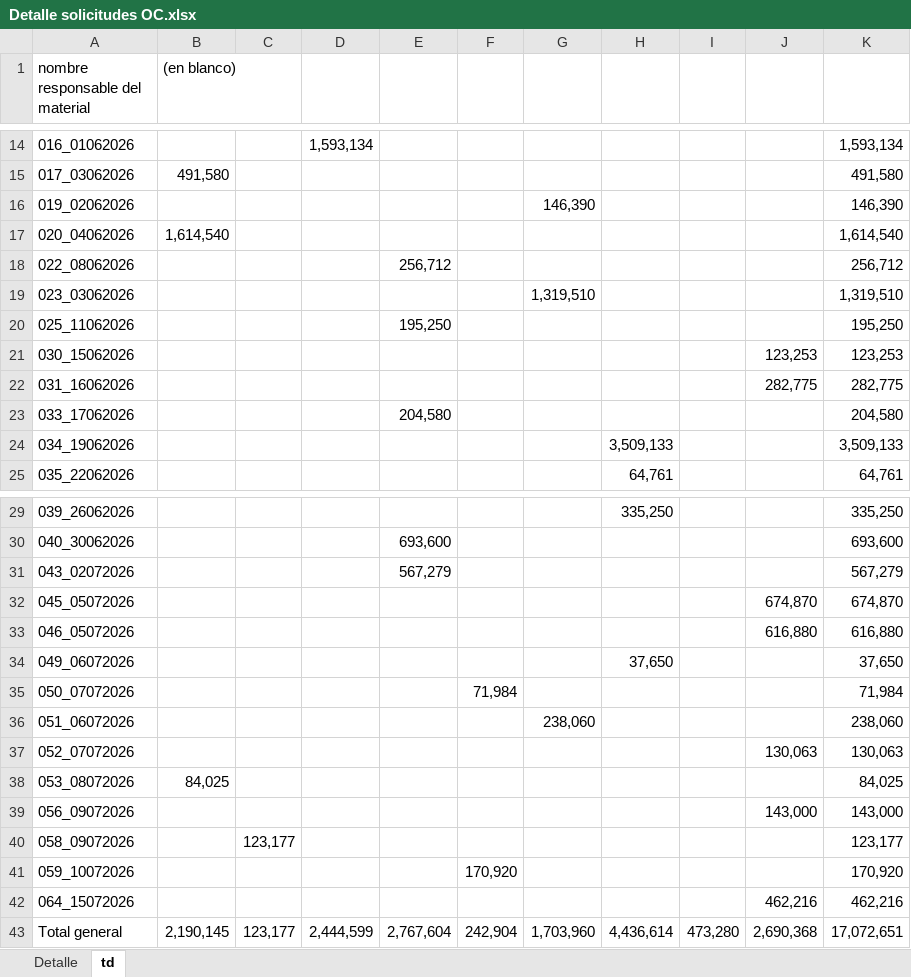
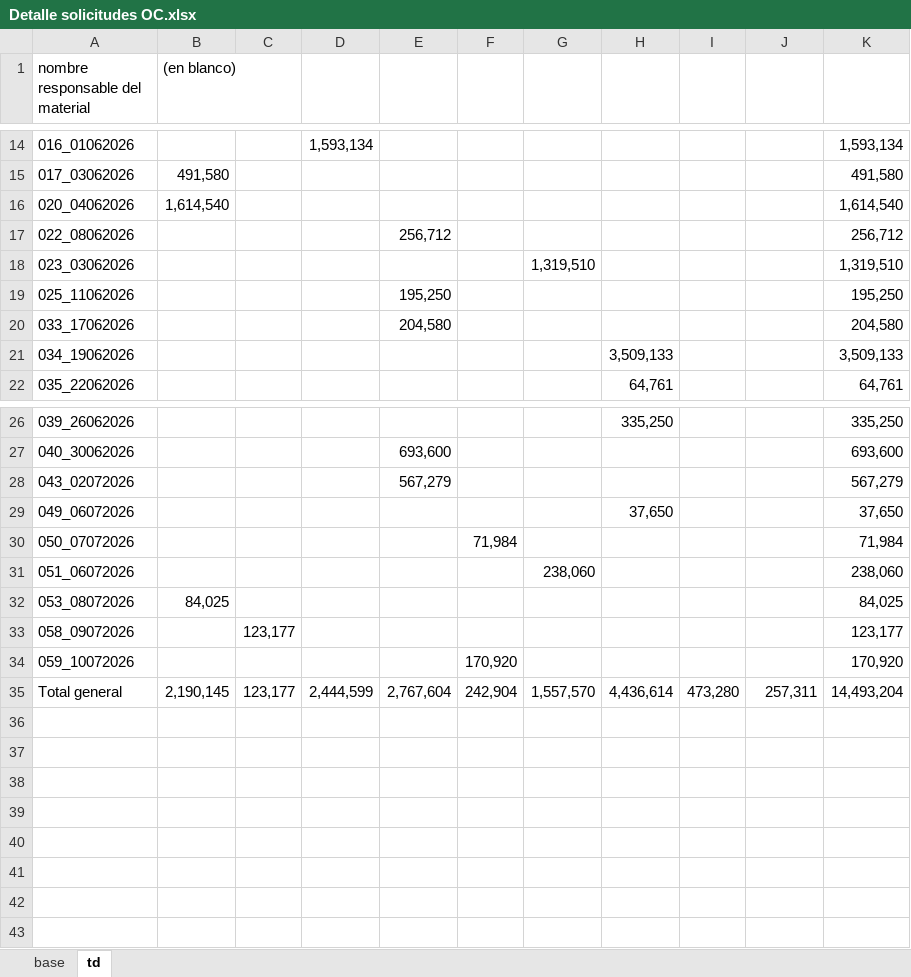
Before and after one commit to RodrigoCay/RequiAA, an Excel workbook: Detalle solicitudes OC.xlsx, sheet td, drawn as a sheet; only a part is shown, gaps mark what is left out; values as stored, in another font and other column widths than the file's, no borders; removed rows and columns are numbered as before the commit, all else as after; the diff names each change by its address in the sheet, - before the commit and + after, or states it on an @@ line.

```diff
--- a/Detalle solicitudes OC.xlsx (sheet td)
+++ b/Detalle solicitudes OC.xlsx (sheet td)
-sheet tab: Detalle
+sheet tab: base
-row 16: 019_02062026 |  |  |  |  |  | 146,390 |  |  |  | 146,390
-row 21: 030_15062026 |  |  |  |  |  |  |  |  | 123,253 | 123,253
-row 22: 031_16062026 |  |  |  |  |  |  |  |  | 282,775 | 282,775
-row 32: 045_05072026 |  |  |  |  |  |  |  |  | 674,870 | 674,870
-row 33: 046_05072026 |  |  |  |  |  |  |  |  | 616,880 | 616,880
-row 37: 052_07072026 |  |  |  |  |  |  |  |  | 130,063 | 130,063
-row 39: 056_09072026 |  |  |  |  |  |  |  |  | 143,000 | 143,000
-row 42: 064_15072026 |  |  |  |  |  |  |  |  | 462,216 | 462,216
-G35: 1,703,960
+G35: 1,557,570
-J35: 2,690,368
+J35: 257,311
-K35: 17,072,651
+K35: 14,493,204
```
Also changed, not shown: sheet base, hidden cells, Prueba.xlsx.
